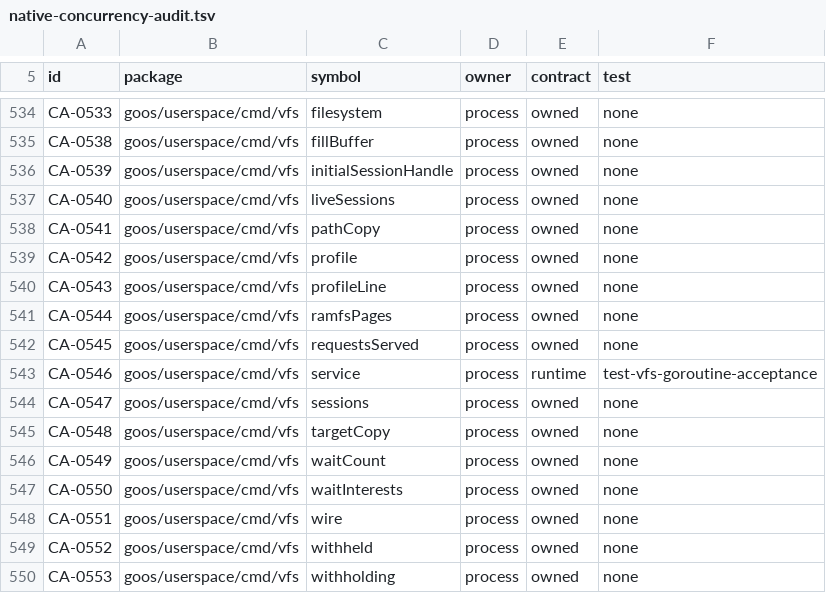
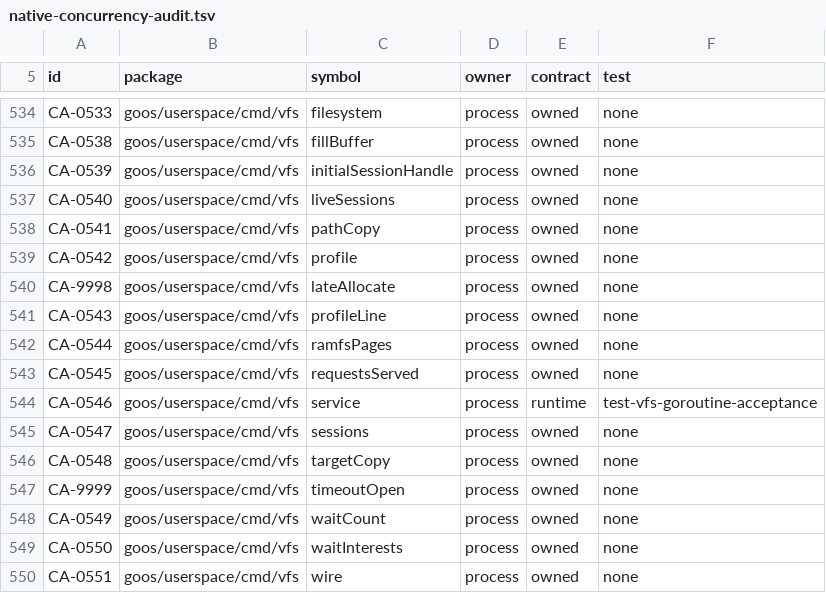
Before and after one commit to bar0metr/goos, a TSV file: docs/development/native-concurrency-audit.tsv, drawn as a sheet; only a part is shown, gaps mark what is left out; the shorter side is filled out with more unchanged rows.

Commit message:
fix(vfs): fail sessions for unknown open outcomes

```diff
--- a/docs/development/native-concurrency-audit.tsv
+++ b/docs/development/native-concurrency-audit.tsv
@@ -539,2 +539,3 @@ CA-0541	goos/userspace/cmd/vfs	pathCopy	process	owned	none
 CA-0542	goos/userspace/cmd/vfs	profile	process	owned	none
+CA-9998	goos/userspace/cmd/vfs	lateAllocate	process	owned	none
 CA-0543	goos/userspace/cmd/vfs	profileLine	process	owned	none
@@ -545,2 +546,3 @@ CA-0547	goos/userspace/cmd/vfs	sessions	process	owned	none
 CA-0548	goos/userspace/cmd/vfs	targetCopy	process	owned	none
+CA-9999	goos/userspace/cmd/vfs	timeoutOpen	process	owned	none
 CA-0549	goos/userspace/cmd/vfs	waitCount	process	owned	none
```
Also changed, not shown: 33 other files.
